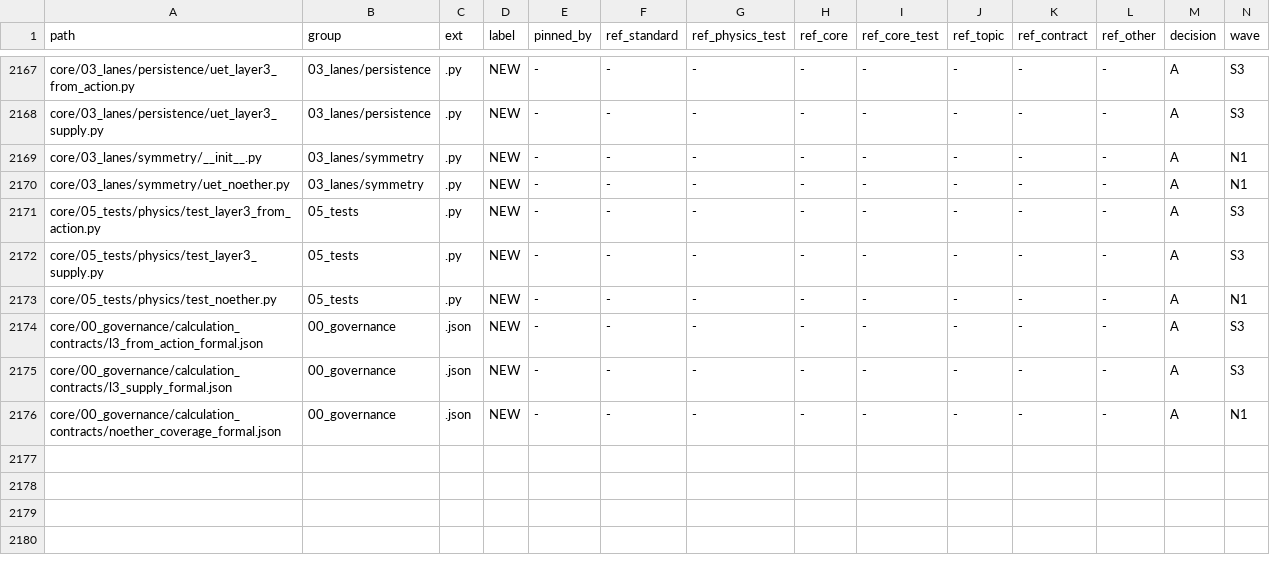
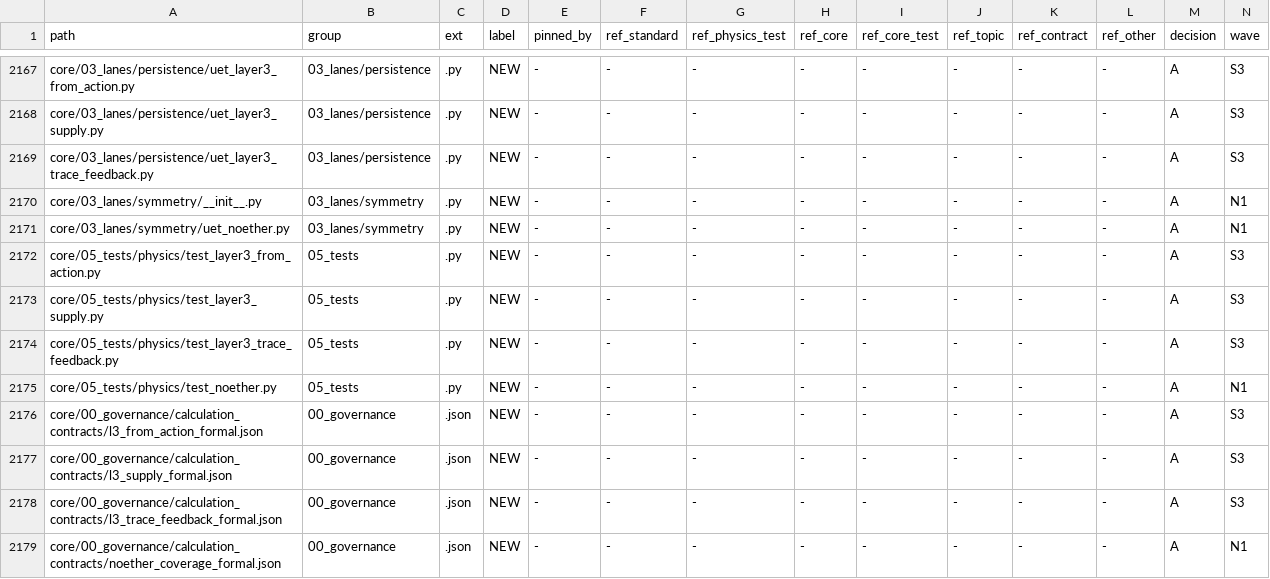
Before and after one commit to unityequilibrium/UnityEquilibriumTheory, a TSV file: core/CORE_ALIGNMENT_REGISTER.tsv, drawn as a sheet; only a part is shown, gaps mark what is left out; rows hold the shown columns only; the diff names each change by its address in the sheet, - before the commit and + after, or states it on an @@ line.

Commit message:
research(standard): register C_L3_TRACE_FEEDBACK at L1 (trace changes the environment of later systems)

```diff
--- a/core/CORE_ALIGNMENT_REGISTER.tsv
+++ b/core/CORE_ALIGNMENT_REGISTER.tsv
+row 2169: core/03_lanes/persistence/uet_layer3_trace_feedback.py | 03_lanes/persistence | .py | NEW | - | - | - | - | - | - | - | - | A | S3
+row 2174: core/05_tests/physics/test_layer3_trace_feedback.py | 05_tests | .py | NEW | - | - | - | - | - | - | - | - | A | S3
+row 2178: core/00_governance/calculation_contracts/l3_trace_feedback_formal.json | 00_governance | .json | NEW | - | - | - | - | - | - | - | - | A | S3
```
Also changed, not shown: 9 other files.
